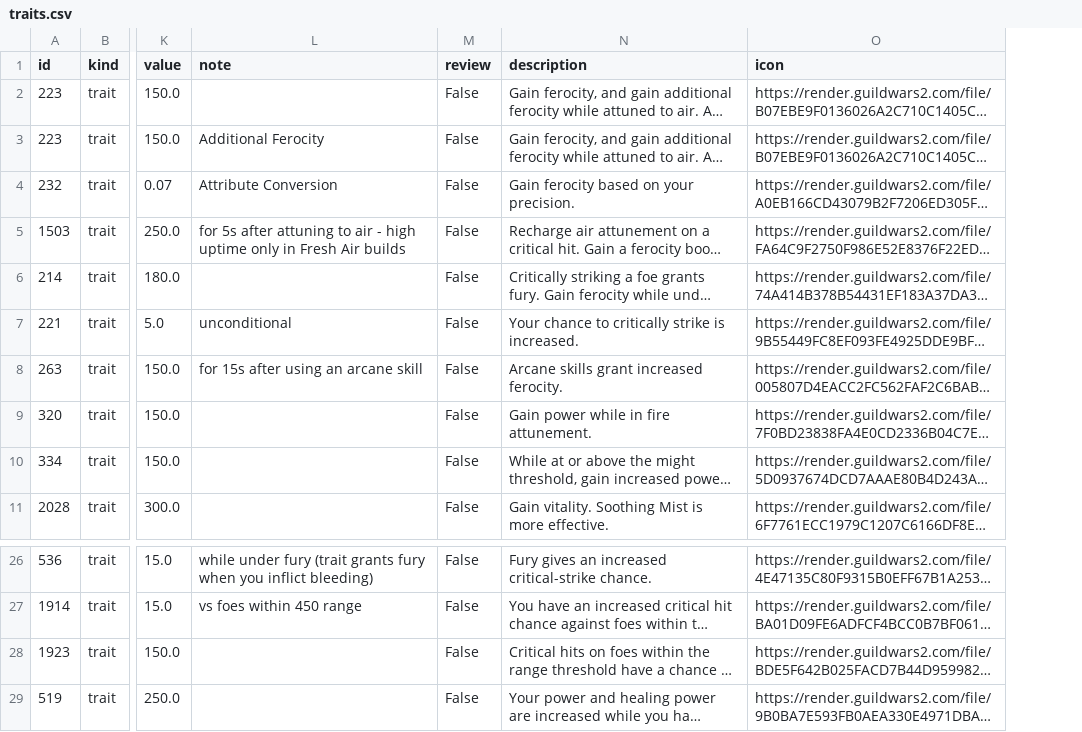
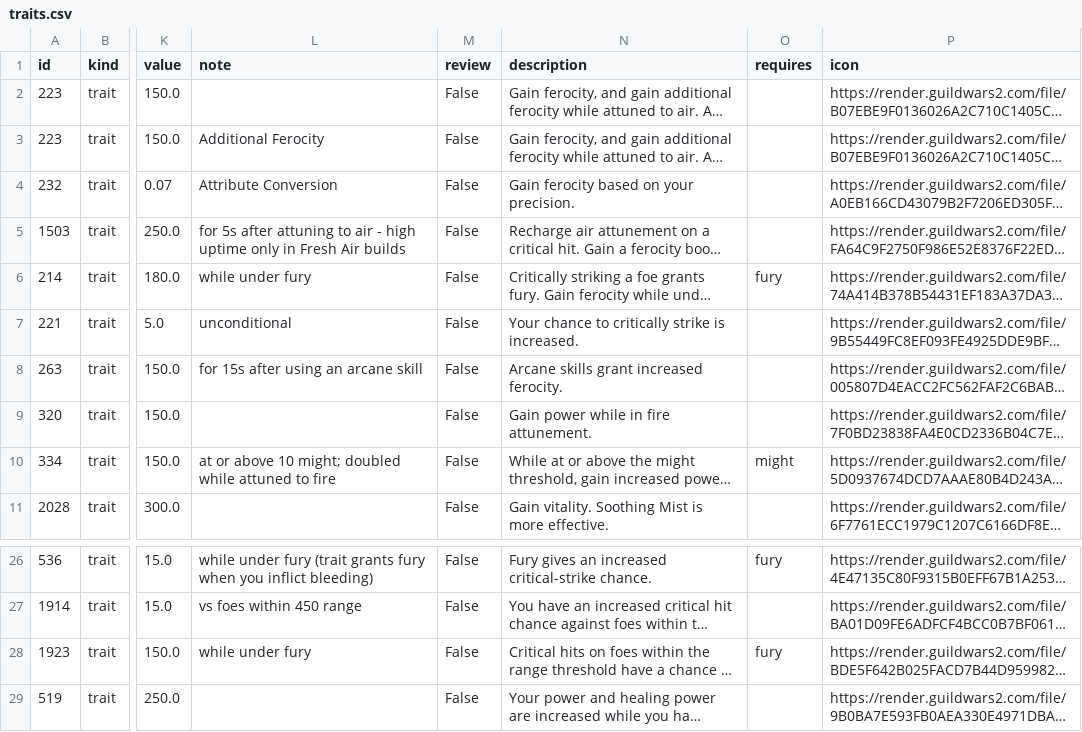
Before and after one commit to FlorianBaltrusch/gw2_ceo, a CSV file: assets/traits.csv, drawn as a sheet; only a part is shown, gaps mark what is left out; long unchanged cells end in …; the diff names each change by its address in the sheet, - before the commit and + after, or states it on an @@ line.

Commit message:
Gate boon-conditional traits, combine the backup build, explain overcap
Trait rows conditional on fury or the 10-might threshold (Roiling
Mists, Raging Storm, No Quarter, No Scope, Vicious Quarry, Hematic
Focus, Furious Burst, Quiet Intensity's crit part, Power Overwhelming -
tagged via a new requires column in the overrides) are now deactivated
when the fury toggle is off or the might slider sits below 10, matching
how Mistburn already behaved. The three separate fallback lines merge
into one combined backup that avoids stacking sigils and the accuracy
writ together, and the Mistburn case becomes a plain explainer note
since swapping to a damage relic never breaks the cap. When the crit
chance exceeds 100% before gear (needed armor precision below the
all-power-major floor, now reported by the API), the red warning says
to deselect a crit source instead of blaming the gear.

```diff
--- a/assets/traits.csv
+++ b/assets/traits.csv
+column O (requires), rows 6-10: fury |  |  |  | might; rows 26-28: fury |  | fury
-L6 (note): (empty)
+L6 (note): while under fury
-L10 (note): (empty)
+L10 (note): at or above 10 might; doubled while attuned to fire
-L28 (note): (empty)
+L28 (note): while under fury
```
Also changed, not shown: assets/general_buffs.csv, assets/trait_overrides.csv, 5 other files.
